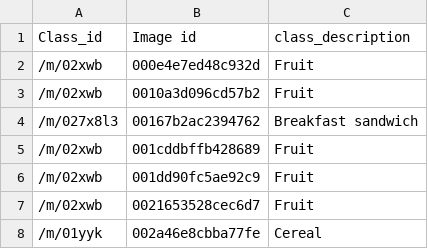
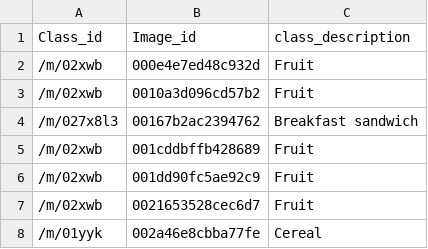
Before and after one commit to thomas-enxuli/Deep-Learning-Food-Detection-Model, a CSV file: extracted_info/image_id+class_id_test.csv (was image_id+class_id_test.csv), drawn as a sheet; only a part is shown.

Commit message:
collected image url in extracted_info

```diff
--- a/image_id+class_id_test.csv
+++ b/extracted_info/image_id+class_id_test.csv
@@ -1,2 +1,2 @@
-Class_id,Image id,class_description
+Class_id,Image_id,class_description
 /m/02xwb,000e4e7ed48c932d,Fruit
```
Also changed, not shown: extracted_info/image_id+class_id_train.csv, extracted_info/image_id+class_id_validation.csv, 4 other files.
